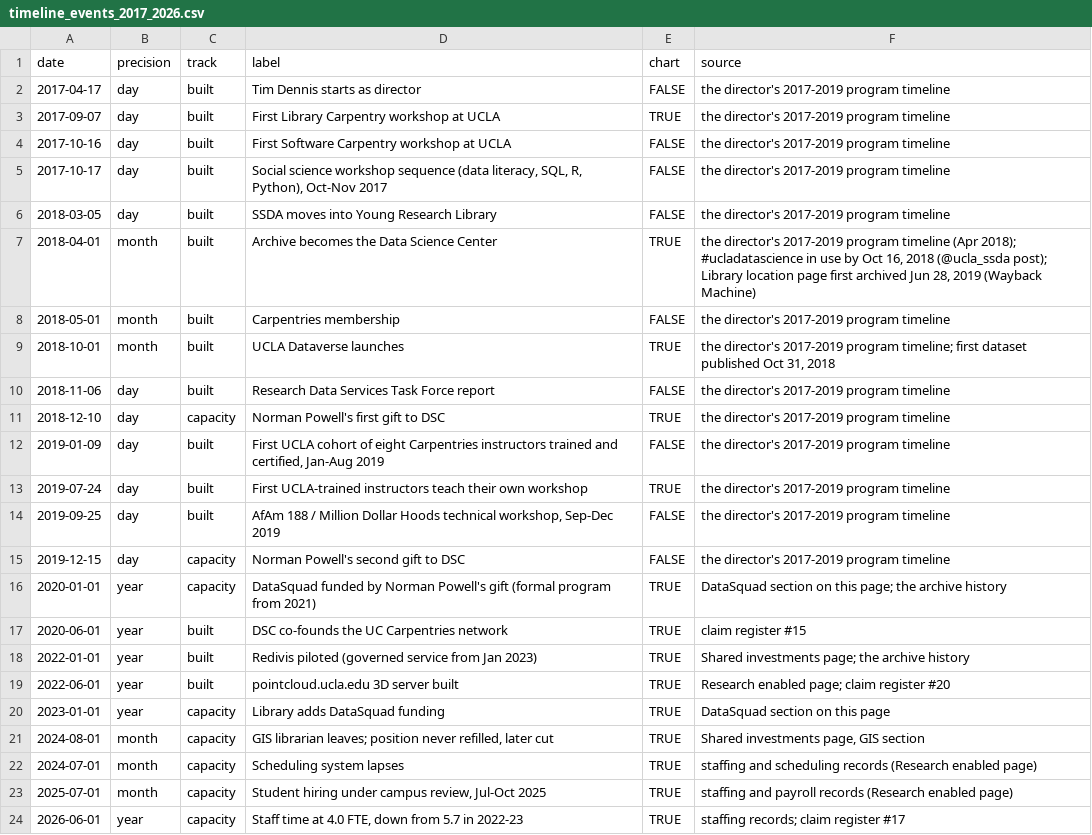
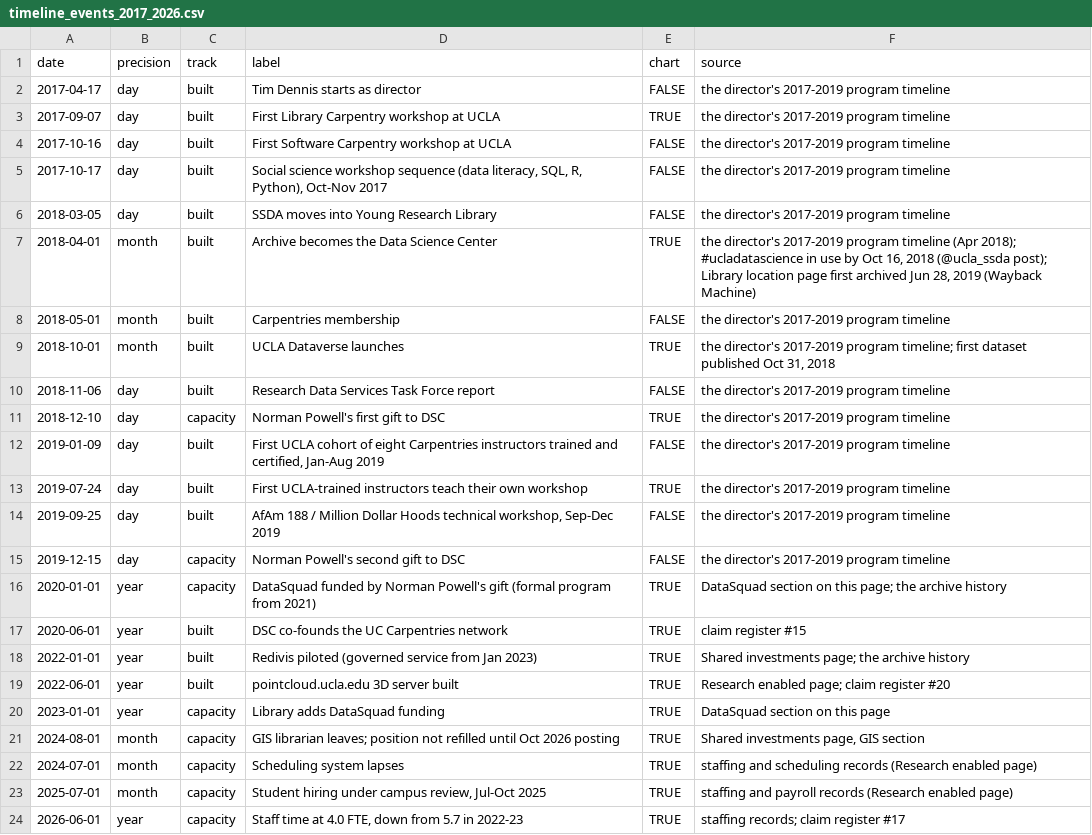
Before and after one commit to ucla-data-science-center/dsc-stats-reports, a CSV file: data/reference/timeline_events_2017_2026.csv, drawn as a sheet.

```diff
--- a/data/reference/timeline_events_2017_2026.csv
+++ b/data/reference/timeline_events_2017_2026.csv
@@ -20,3 +20,3 @@ date,precision,track,label,chart,source
 2023-01-01,year,capacity,Library adds DataSquad funding,TRUE,DataSquad section on this page
-2024-08-01,month,capacity,"GIS librarian leaves; position never refilled, later cut",TRUE,"Shared investments page, GIS section"
+2024-08-01,month,capacity,"GIS librarian leaves; position not refilled until Oct 2026 posting",TRUE,"Shared investments page, GIS section"
 2024-07-01,month,capacity,Scheduling system lapses,TRUE,staffing and scheduling records (Research enabled page)
```
Also changed, not shown: 3 other files.
